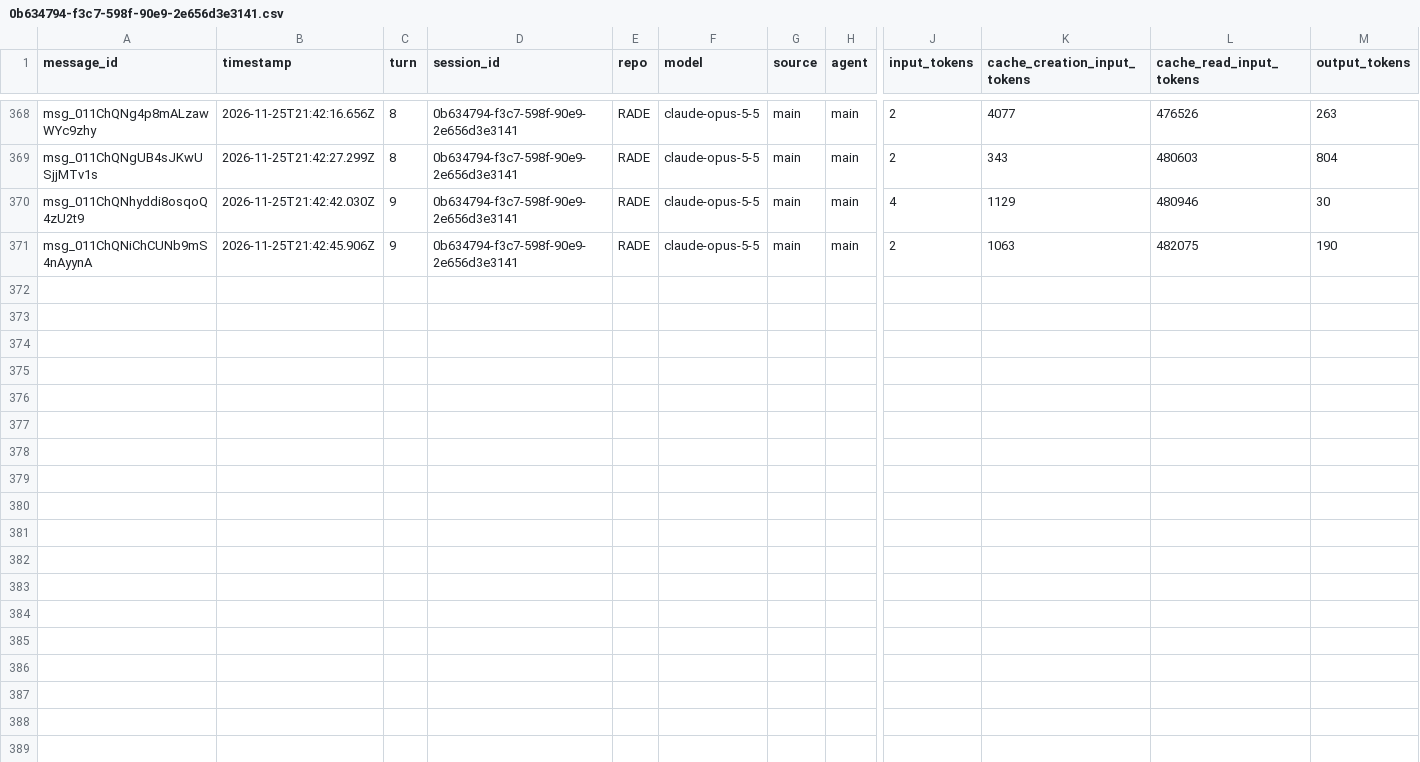
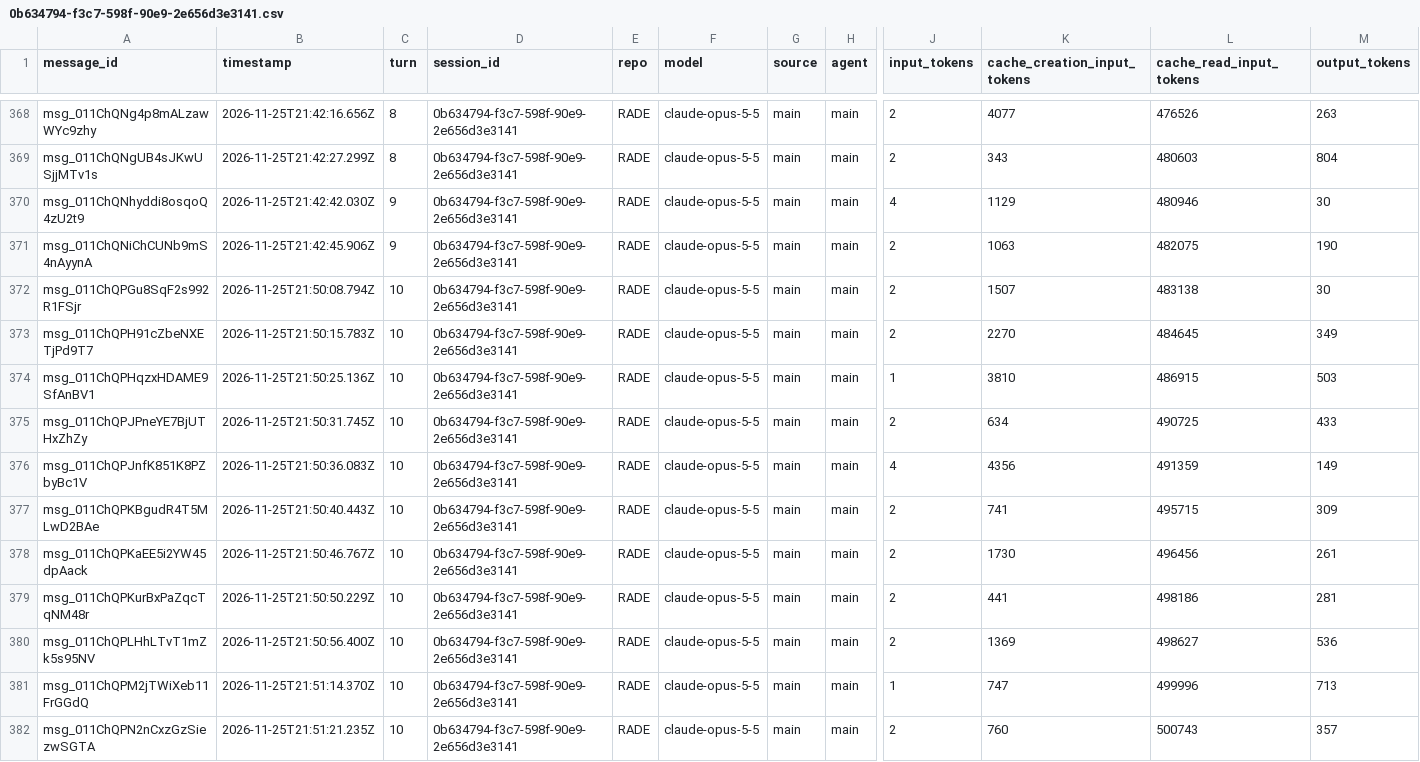
Before and after one commit to rhope-ops/RADE, a CSV file: sessions/0b634794-f3c7-598f-90e9-2e656d3e3141.csv, drawn as a sheet; only a part is shown, gaps mark what is left out; rows hold the shown columns only; the diff names each change by its address in the sheet, - before the commit and + after, or states it on an @@ line.

```diff
--- a/sessions/0b634794-f3c7-598f-90e9-2e656d3e3141.csv
+++ b/sessions/0b634794-f3c7-598f-90e9-2e656d3e3141.csv
+row 372: msg_011ChQPGu8SqF2s992R1FSjr | 2026-11-25T21:50:08.794Z | 10 | 0b634794-f3c7-598f-90e9-2e656d3e3141 | RADE | claude-opus-5-5 | main | main | 2 | 1507 | 483138 | 30
+row 373: msg_011ChQPH91cZbeNXETjPd9T7 | 2026-11-25T21:50:15.783Z | 10 | 0b634794-f3c7-598f-90e9-2e656d3e3141 | RADE | claude-opus-5-5 | main | main | 2 | 2270 | 484645 | 349
+row 374: msg_011ChQPHqzxHDAME9SfAnBV1 | 2026-11-25T21:50:25.136Z | 10 | 0b634794-f3c7-598f-90e9-2e656d3e3141 | RADE | claude-opus-5-5 | main | main | 1 | 3810 | 486915 | 503
+row 375: msg_011ChQPJPneYE7BjUTHxZhZy | 2026-11-25T21:50:31.745Z | 10 | 0b634794-f3c7-598f-90e9-2e656d3e3141 | RADE | claude-opus-5-5 | main | main | 2 | 634 | 490725 | 433
+row 376: msg_011ChQPJnfK851K8PZbyBc1V | 2026-11-25T21:50:36.083Z | 10 | 0b634794-f3c7-598f-90e9-2e656d3e3141 | RADE | claude-opus-5-5 | main | main | 4 | 4356 | 491359 | 149
+row 377: msg_011ChQPKBgudR4T5MLwD2BAe | 2026-11-25T21:50:40.443Z | 10 | 0b634794-f3c7-598f-90e9-2e656d3e3141 | RADE | claude-opus-5-5 | main | main | 2 | 741 | 495715 | 309
+row 378: msg_011ChQPKaEE5i2YW45dpAack | 2026-11-25T21:50:46.767Z | 10 | 0b634794-f3c7-598f-90e9-2e656d3e3141 | RADE | claude-opus-5-5 | main | main | 2 | 1730 | 496456 | 261
+row 379: msg_011ChQPKurBxPaZqcTqNM48r | 2026-11-25T21:50:50.229Z | 10 | 0b634794-f3c7-598f-90e9-2e656d3e3141 | RADE | claude-opus-5-5 | main | main | 2 | 441 | 498186 | 281
+row 380: msg_011ChQPLHhLTvT1mZk5s95NV | 2026-11-25T21:50:56.400Z | 10 | 0b634794-f3c7-598f-90e9-2e656d3e3141 | RADE | claude-opus-5-5 | main | main | 2 | 1369 | 498627 | 536
+row 381: msg_011ChQPM2jTWiXeb11FrGGdQ | 2026-11-25T21:51:14.370Z | 10 | 0b634794-f3c7-598f-90e9-2e656d3e3141 | RADE | claude-opus-5-5 | main | main | 1 | 747 | 499996 | 713
+row 382: msg_011ChQPN2nCxzGzSiezwSGTA | 2026-11-25T21:51:21.235Z | 10 | 0b634794-f3c7-598f-90e9-2e656d3e3141 | RADE | claude-opus-5-5 | main | main | 2 | 760 | 500743 | 357
```
